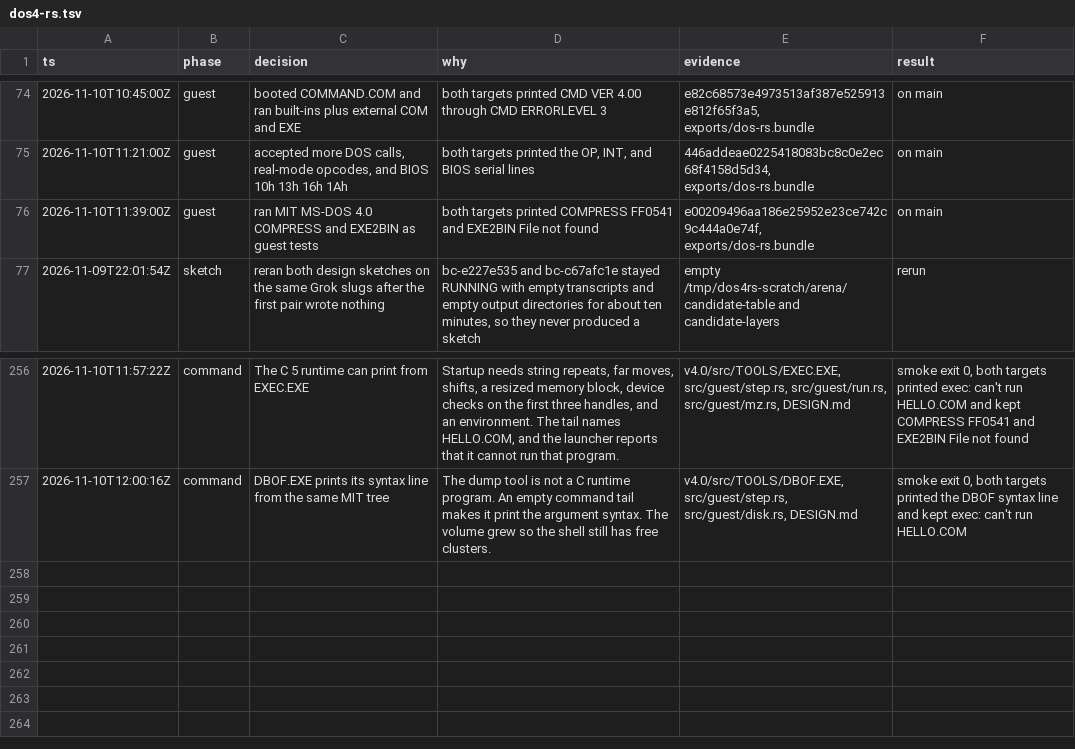
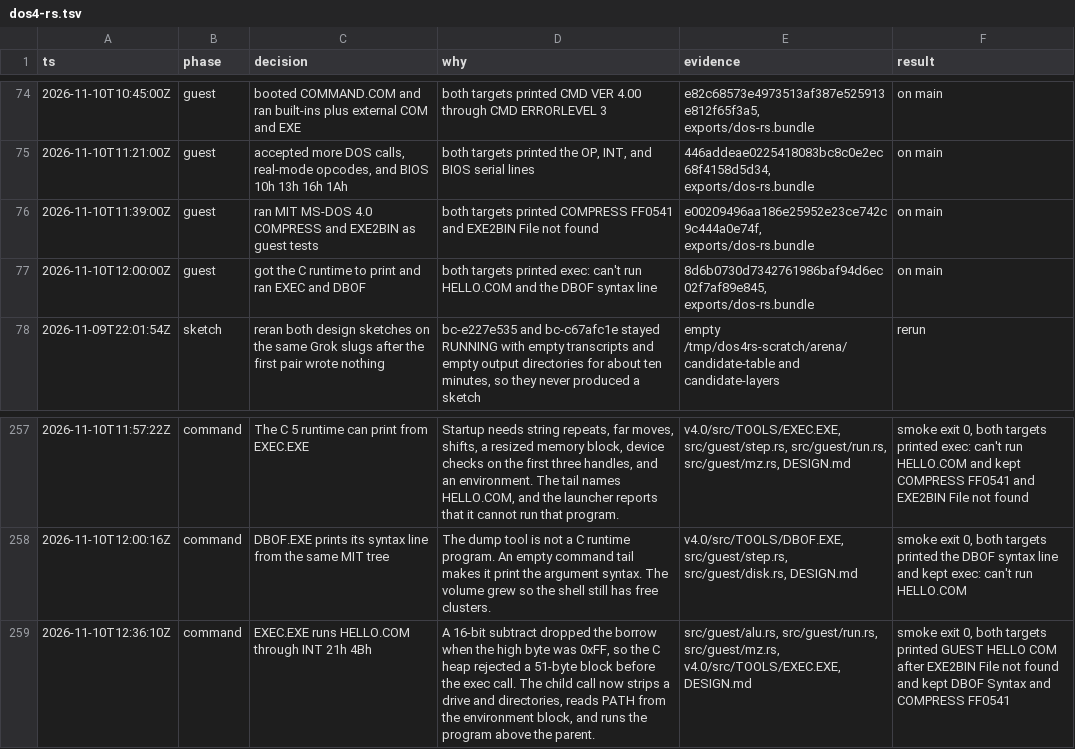
Before and after one commit to JamesLinYJ/DOS-RS, a TSV file: .audit/dos4-rs.tsv, drawn as a sheet; only a part is shown, gaps mark what is left out.

Commit message:
feat(guest): run HELLO.COM from EXEC.EXE
The C heap compare dropped a borrow when the high byte was 0xFF, so
malloc failed before INT 21h 4Bh. The child exec now resolves the
pathname and PATH and runs HELLO.COM.

```diff
--- a/.audit/dos4-rs.tsv
+++ b/.audit/dos4-rs.tsv
@@ -76,2 +76,3 @@ ts	phase	decision	why	evidence	result
 2026-11-10T11:39:00Z	guest	ran MIT MS-DOS 4.0 COMPRESS and EXE2BIN as guest tests	both targets printed COMPRESS FF0541 and EXE2BIN File not found	e00209496aa186e25952e23ce742c9c444a0e74f, exports/dos-rs.bundle	on main
+2026-11-10T12:00:00Z	guest	got the C runtime to print and ran EXEC and DBOF	both targets printed exec: can't run HELLO.COM and the DBOF syntax line	8d6b0730d7342761986baf94d6ec02f7af89e845, exports/dos-rs.bundle	on main
 2026-11-09T22:01:54Z	sketch	reran both design sketches on the same Grok slugs after the first pair wrote nothing	bc-e227e535 and bc-c67afc1e stayed RUNNING with empty transcripts and empty output directories for about ten minutes, so they never produced a sketch	empty /tmp/dos4rs-scratch/arena/candidate-table and candidate-layers	rerun
@@ -257 +258,2 @@ ts	phase	decision	why	evidence	result
 2026-11-10T12:00:16Z	command	DBOF.EXE prints its syntax line from the same MIT tree	The dump tool is not a C runtime program. An empty command tail makes it print the argument syntax. The volume grew so the shell still has free clusters.	v4.0/src/TOOLS/DBOF.EXE, src/guest/step.rs, src/guest/disk.rs, DESIGN.md	smoke exit 0, both targets printed the DBOF syntax line and kept exec: can't run HELLO.COM
+2026-11-10T12:36:10Z	command	EXEC.EXE runs HELLO.COM through INT 21h 4Bh	A 16-bit subtract dropped the borrow when the high byte was 0xFF, so the C heap rejected a 51-byte block before the exec call. The child call now strips a drive and directories, reads PATH from the environment block, and runs the program above the parent.	src/guest/alu.rs, src/guest/run.rs, src/guest/mz.rs, v4.0/src/TOOLS/EXEC.EXE, DESIGN.md	smoke exit 0, both targets printed GUEST HELLO COM after EXE2BIN File not found and kept DBOF Syntax and COMPRESS FF0541
```
Also changed, not shown: 8 other files.
